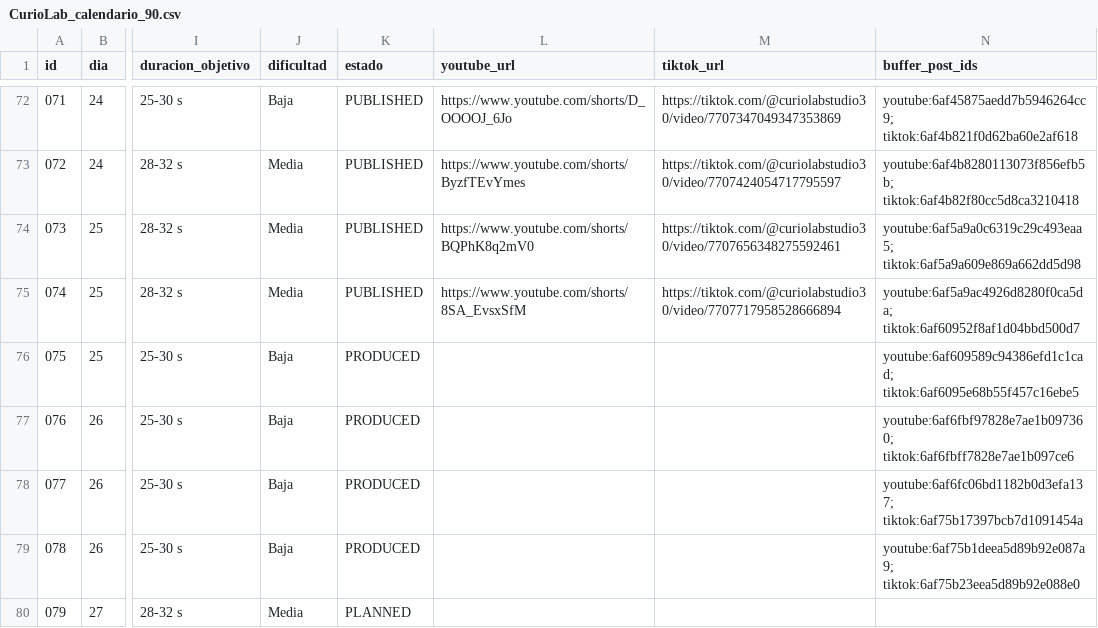
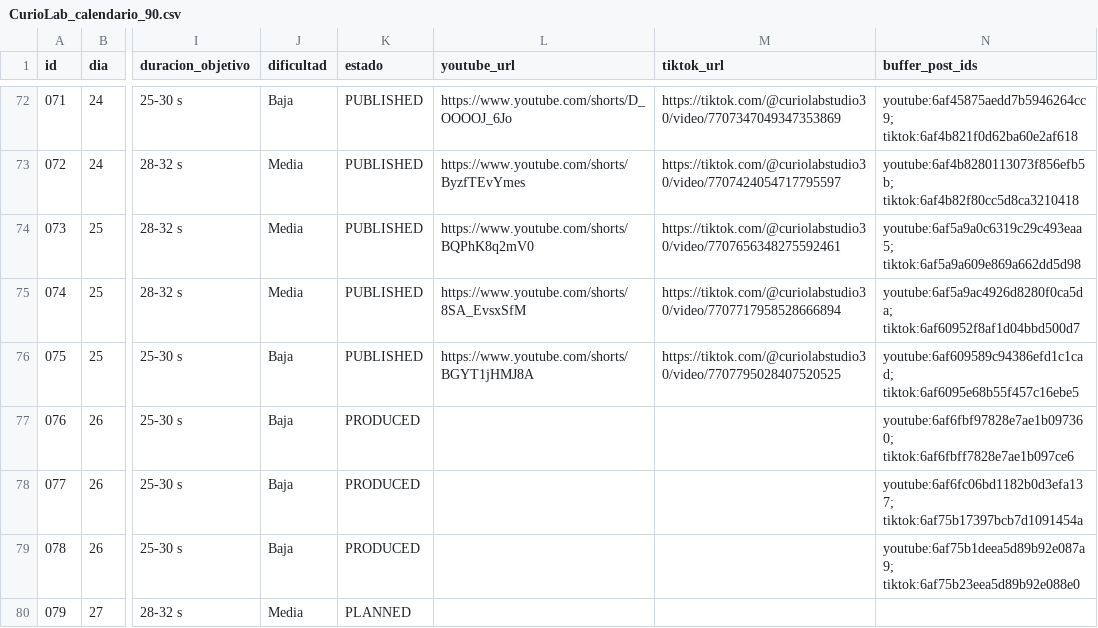
Before and after one commit to eduardomora041092-niolab/curiolab-studio-30, a CSV file: calendar/CurioLab_calendario_90.csv, drawn as a sheet; only a part is shown, gaps mark what is left out; the diff names each change by its address in the sheet, - before the commit and + after, or states it on an @@ line.

```diff
--- a/calendar/CurioLab_calendario_90.csv
+++ b/calendar/CurioLab_calendario_90.csv
-K76 (estado): PRODUCED
+K76 (estado): PUBLISHED
-L76 (youtube_url): (empty)
+L76 (youtube_url): https://www.youtube.com/shorts/BGYT1jHMJ8A
-M76 (tiktok_url): (empty)
+M76 (tiktok_url): https://tiktok.com/@curiolabstudio30/video/7707795028407520525
```
Also changed, not shown: evidence/buffer/index.csv, logs/metrics.csv, 24 other files.
